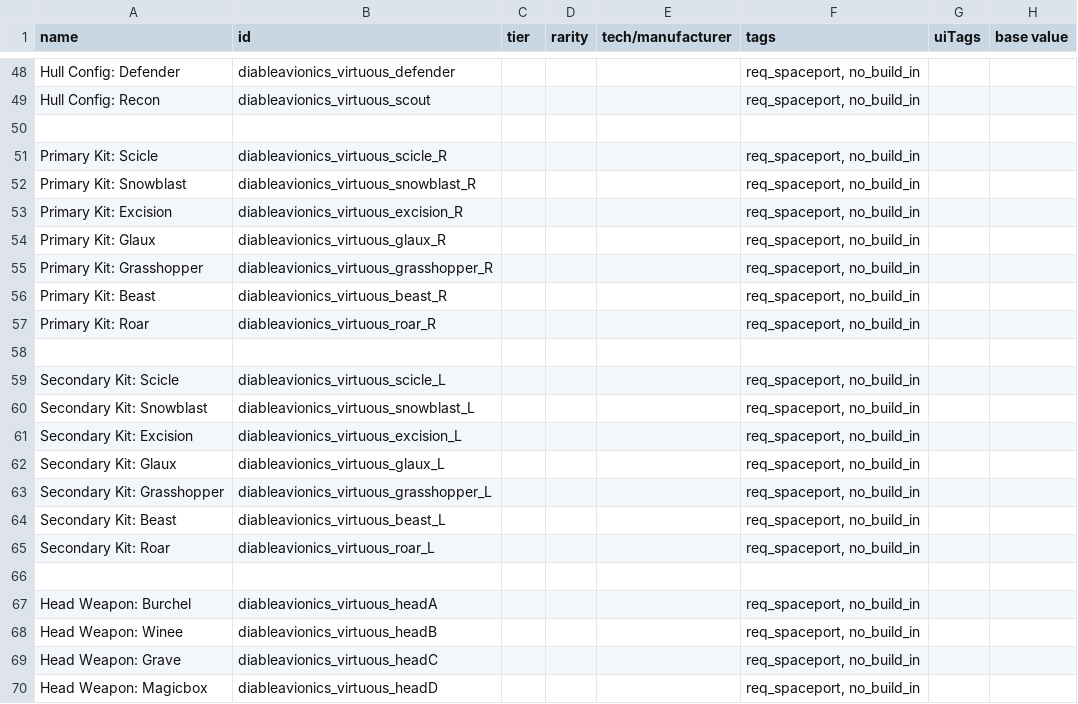
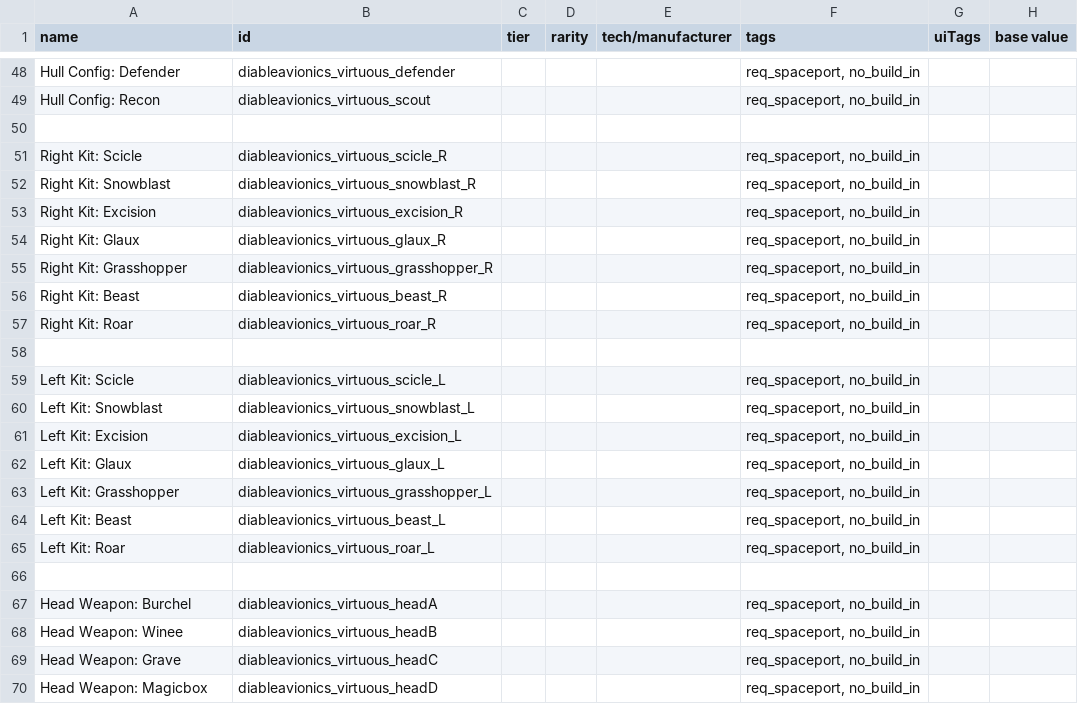
Before and after one commit to scardwell15/diable-avionics, a CSV file: data/hullmods/hull_mods.csv, drawn as a sheet; only a part is shown, gaps mark what is left out; the diff names each change by its address in the sheet, - before the commit and + after, or states it on an @@ line.

```diff
--- a/data/hullmods/hull_mods.csv
+++ b/data/hullmods/hull_mods.csv
-A51 (name): Primary Kit: Scicle
+A51 (name): Right Kit: Scicle
-A52 (name): Primary Kit: Snowblast
+A52 (name): Right Kit: Snowblast
-A53 (name): Primary Kit: Excision
+A53 (name): Right Kit: Excision
-A54 (name): Primary Kit: Glaux
+A54 (name): Right Kit: Glaux
-A55 (name): Primary Kit: Grasshopper
+A55 (name): Right Kit: Grasshopper
-A56 (name): Primary Kit: Beast
+A56 (name): Right Kit: Beast
-A57 (name): Primary Kit: Roar
+A57 (name): Right Kit: Roar
-A59 (name): Secondary Kit: Scicle
+A59 (name): Left Kit: Scicle
-A60 (name): Secondary Kit: Snowblast
+A60 (name): Left Kit: Snowblast
-A61 (name): Secondary Kit: Excision
+A61 (name): Left Kit: Excision
-A62 (name): Secondary Kit: Glaux
+A62 (name): Left Kit: Glaux
-A63 (name): Secondary Kit: Grasshopper
+A63 (name): Left Kit: Grasshopper
-A64 (name): Secondary Kit: Beast
+A64 (name): Left Kit: Beast
-A65 (name): Secondary Kit: Roar
+A65 (name): Left Kit: Roar
```
Also changed, not shown: data/hulls/wing_data.csv, data/strings/descriptions.csv, 16 other files.
